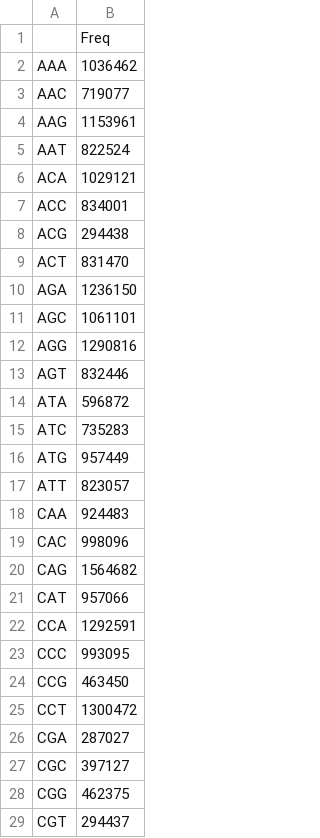
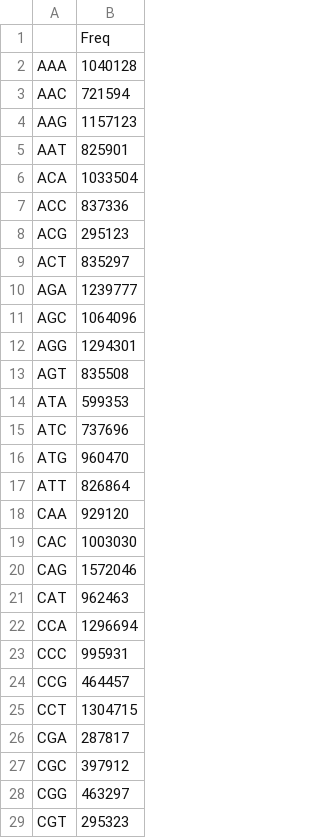
Before and after one commit to steverozen/ICAMS, a CSV file: data-raw/new_masked_abundance/hs37d5_masked_exome_3bp.csv, drawn as a sheet; only a part is shown; the diff covers the shown part only.

Commit message:
Updated abundance files

```diff
--- a/data-raw/new_masked_abundance/hs37d5_masked_exome_3bp.csv
+++ b/data-raw/new_masked_abundance/hs37d5_masked_exome_3bp.csv
@@ -1,29 +1,29 @@
 "","Freq"
-"AAA",1036462
-"AAC",719077
-"AAG",1153961
-"AAT",822524
-"ACA",1029121
-"ACC",834001
-"ACG",294438
-"ACT",831470
-"AGA",1236150
-"AGC",1061101
-"AGG",1290816
-"AGT",832446
-"ATA",596872
-"ATC",735283
-"ATG",957449
-"ATT",823057
-"CAA",924483
-"CAC",998096
-"CAG",1564682
-"CAT",957066
-"CCA",1292591
-"CCC",993095
-"CCG",463450
-"CCT",1300472
-"CGA",287027
-"CGC",397127
-"CGG",462375
-"CGT",294437
+"AAA",1040128
+"AAC",721594
+"AAG",1157123
+"AAT",825901
+"ACA",1033504
+"ACC",837336
+"ACG",295123
+"ACT",835297
+"AGA",1239777
+"AGC",1064096
+"AGG",1294301
+"AGT",835508
+"ATA",599353
+"ATC",737696
+"ATG",960470
+"ATT",826864
+"CAA",929120
+"CAC",1003030
+"CAG",1572046
+"CAT",962463
+"CCA",1296694
+"CCC",995931
+"CCG",464457
+"CCT",1304715
+"CGA",287817
+"CGC",397912
+"CGG",463297
+"CGT",295323
```
Also changed, not shown: 36 edited cells elsewhere in this file, data-raw/new_masked_abundance/GRCh38_masked_exome_2bp.csv, data-raw/new_masked_abundance/GRCh38_masked_exome_3bp.csv, 15 other files.
